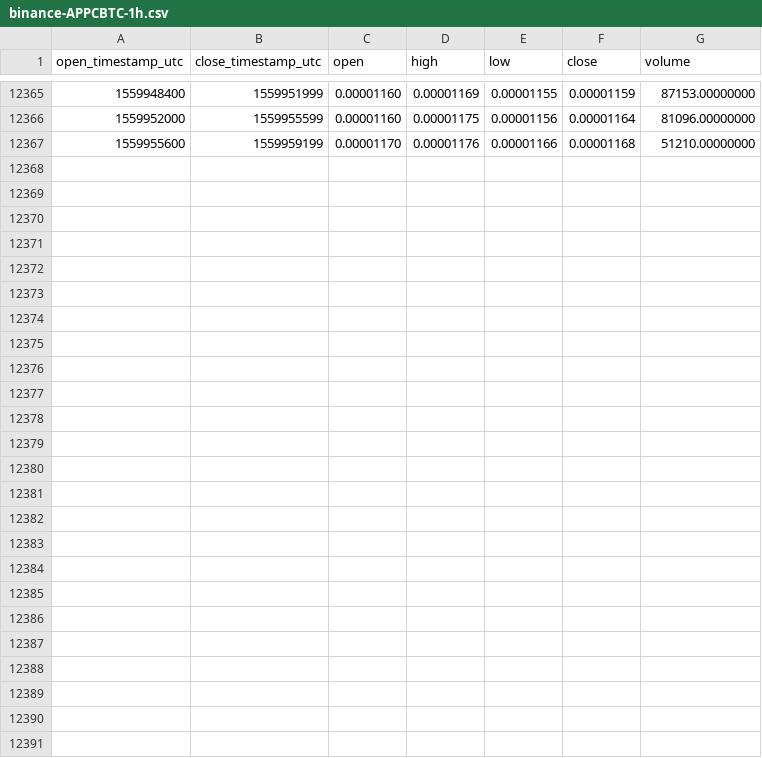
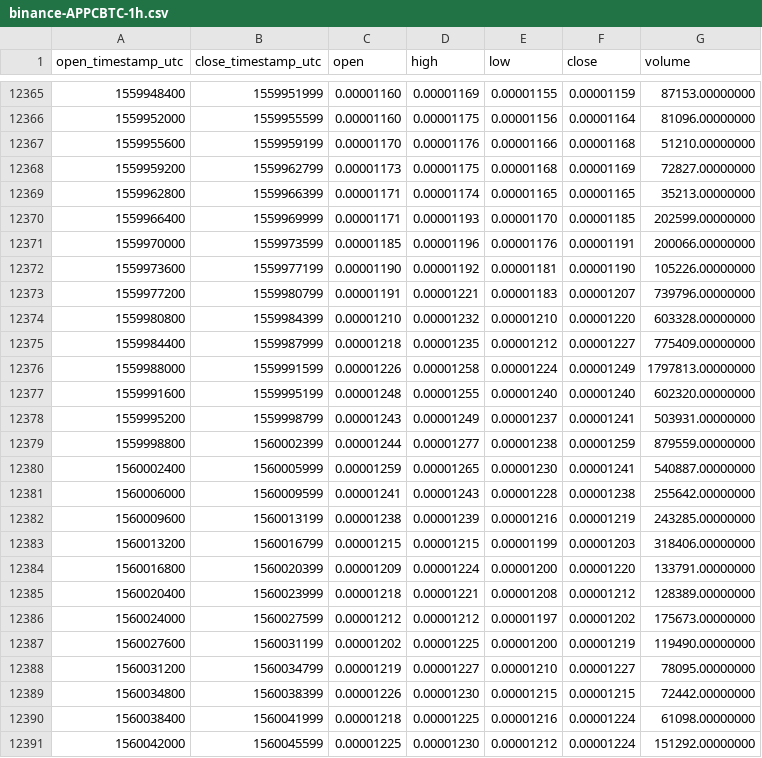
Before and after one commit to cryptobigbro/binance-APPCBTC, a CSV file: binance-APPCBTC-1h.csv, drawn as a sheet; only a part is shown, gaps mark what is left out; the diff names each change by its address in the sheet, - before the commit and + after, or states it on an @@ line.

Commit message:
Update OHLCV data.

```diff
--- a/binance-APPCBTC-1h.csv
+++ b/binance-APPCBTC-1h.csv
+row 12368: 1559959200 | 1559962799 | 0.00001173 | 0.00001175 | 0.00001168 | 0.00001169 | 72827.00000000
+row 12369: 1559962800 | 1559966399 | 0.00001171 | 0.00001174 | 0.00001165 | 0.00001165 | 35213.00000000
+row 12370: 1559966400 | 1559969999 | 0.00001171 | 0.00001193 | 0.00001170 | 0.00001185 | 202599.00000000
+row 12371: 1559970000 | 1559973599 | 0.00001185 | 0.00001196 | 0.00001176 | 0.00001191 | 200066.00000000
+row 12372: 1559973600 | 1559977199 | 0.00001190 | 0.00001192 | 0.00001181 | 0.00001190 | 105226.00000000
+row 12373: 1559977200 | 1559980799 | 0.00001191 | 0.00001221 | 0.00001183 | 0.00001207 | 739796.00000000
+row 12374: 1559980800 | 1559984399 | 0.00001210 | 0.00001232 | 0.00001210 | 0.00001220 | 603328.00000000
+row 12375: 1559984400 | 1559987999 | 0.00001218 | 0.00001235 | 0.00001212 | 0.00001227 | 775409.00000000
+row 12376: 1559988000 | 1559991599 | 0.00001226 | 0.00001258 | 0.00001224 | 0.00001249 | 1797813.00000000
+row 12377: 1559991600 | 1559995199 | 0.00001248 | 0.00001255 | 0.00001240 | 0.00001240 | 602320.00000000
+row 12378: 1559995200 | 1559998799 | 0.00001243 | 0.00001249 | 0.00001237 | 0.00001241 | 503931.00000000
+row 12379: 1559998800 | 1560002399 | 0.00001244 | 0.00001277 | 0.00001238 | 0.00001259 | 879559.00000000
+row 12380: 1560002400 | 1560005999 | 0.00001259 | 0.00001265 | 0.00001230 | 0.00001241 | 540887.00000000
+row 12381: 1560006000 | 1560009599 | 0.00001241 | 0.00001243 | 0.00001228 | 0.00001238 | 255642.00000000
+row 12382: 1560009600 | 1560013199 | 0.00001238 | 0.00001239 | 0.00001216 | 0.00001219 | 243285.00000000
+row 12383: 1560013200 | 1560016799 | 0.00001215 | 0.00001215 | 0.00001199 | 0.00001203 | 318406.00000000
+row 12384: 1560016800 | 1560020399 | 0.00001209 | 0.00001224 | 0.00001200 | 0.00001220 | 133791.00000000
+row 12385: 1560020400 | 1560023999 | 0.00001218 | 0.00001221 | 0.00001208 | 0.00001212 | 128389.00000000
+row 12386: 1560024000 | 1560027599 | 0.00001212 | 0.00001212 | 0.00001197 | 0.00001202 | 175673.00000000
+row 12387: 1560027600 | 1560031199 | 0.00001202 | 0.00001225 | 0.00001200 | 0.00001219 | 119490.00000000
+row 12388: 1560031200 | 1560034799 | 0.00001219 | 0.00001227 | 0.00001210 | 0.00001227 | 78095.00000000
+row 12389: 1560034800 | 1560038399 | 0.00001226 | 0.00001230 | 0.00001215 | 0.00001215 | 72442.00000000
+row 12390: 1560038400 | 1560041999 | 0.00001218 | 0.00001225 | 0.00001216 | 0.00001224 | 61098.00000000
+row 12391: 1560042000 | 1560045599 | 0.00001225 | 0.00001230 | 0.00001212 | 0.00001224 | 151292.00000000
```
Also changed, not shown: binance-APPCBTC-1d.csv.
